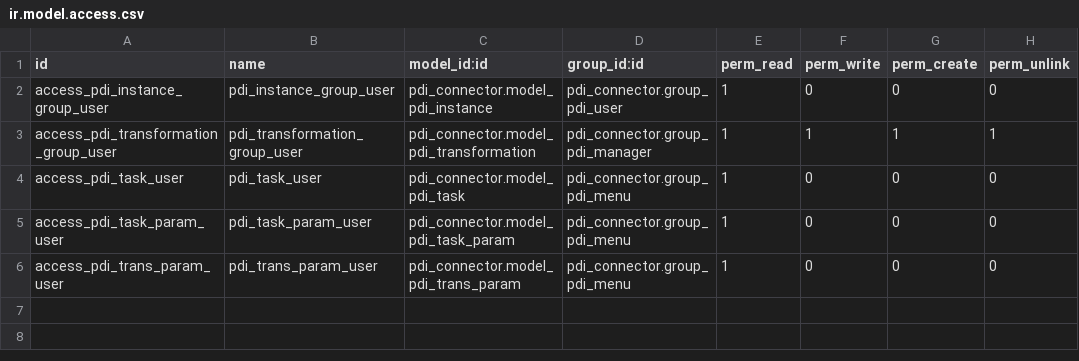
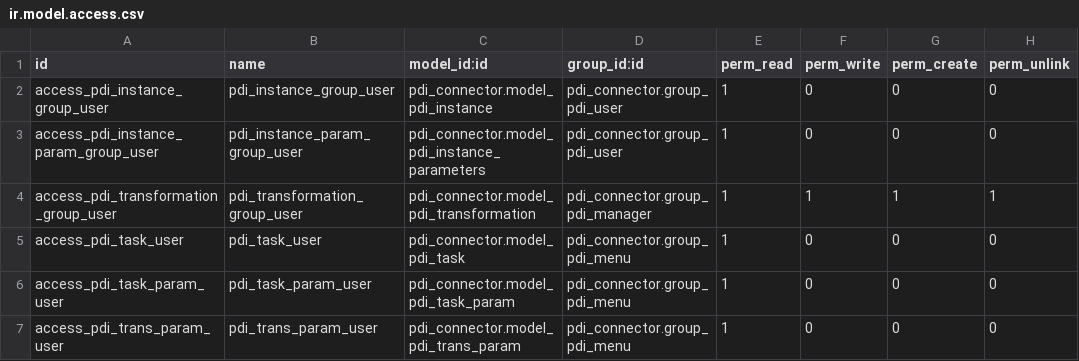
Before and after one commit to subteno-it/openerp-pdi-connector, a CSV file: security/ir.model.access.csv, drawn as a sheet.

Commit message:
[ADD] Add form to store parameters for instances, for later save these parameters in kettle.properties [I18N] Update translation

```diff
--- a/security/ir.model.access.csv
+++ b/security/ir.model.access.csv
@@ -2,2 +2,3 @@
 "access_pdi_instance_group_user","pdi_instance_group_user","pdi_connector.model_pdi_instance","pdi_connector.group_pdi_user",1,0,0,0
+"access_pdi_instance_param_group_user","pdi_instance_param_group_user","pdi_connector.model_pdi_instance_parameters","pdi_connector.group_pdi_user",1,0,0,0
 "access_pdi_transformation_group_user","pdi_transformation_group_user","pdi_connector.model_pdi_transformation","pdi_connector.group_pdi_manager",1,1,1,1
```
Also changed, not shown: 4 other files.
